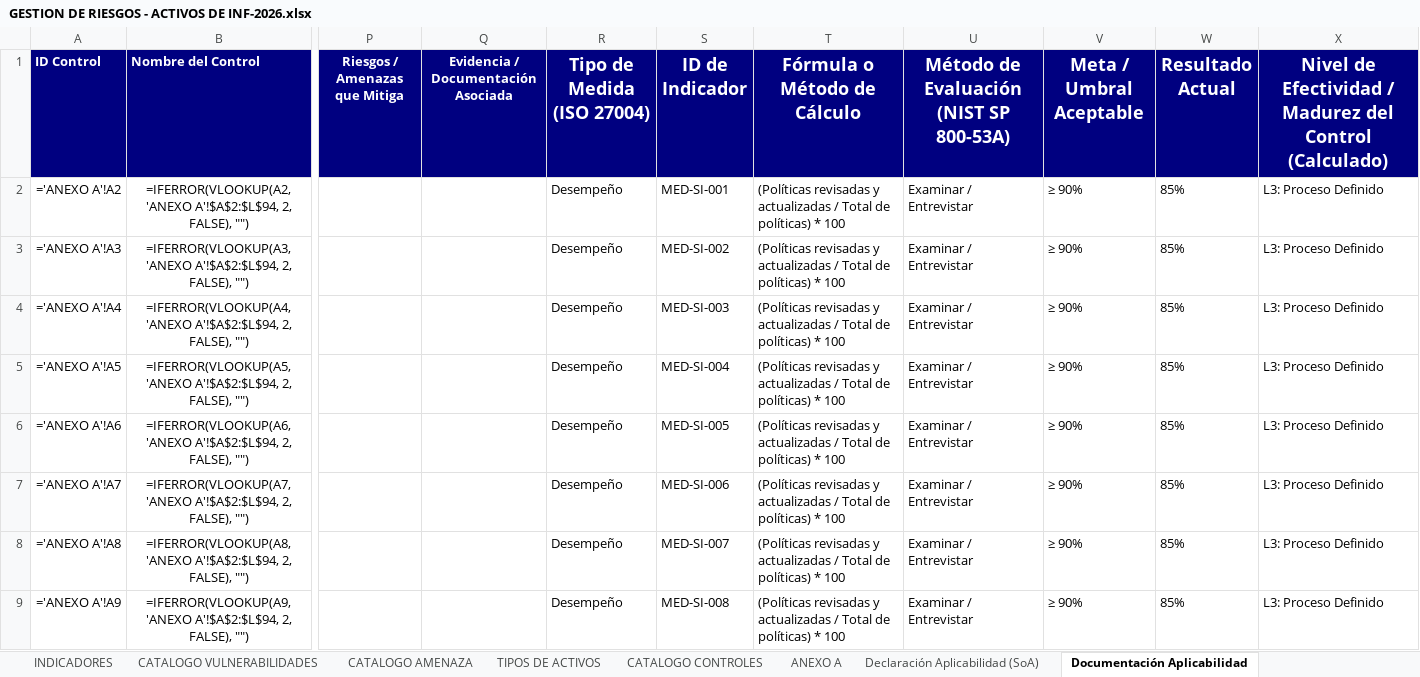
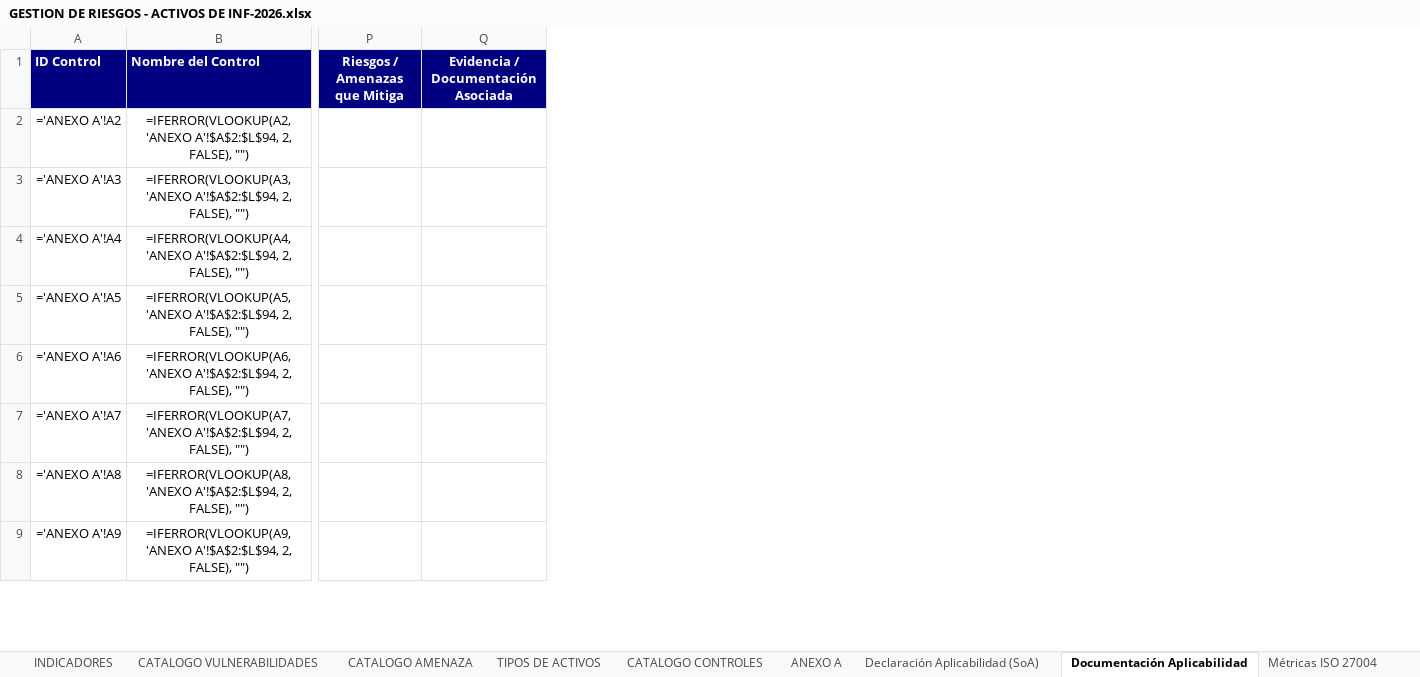
Before and after one commit to said-albuja/gestion-riesgos-iso27001, an Excel workbook: GESTION DE RIESGOS - ACTIVOS DE INF-2026.xlsx, sheet Documentación Aplicabilidad, drawn as a sheet; only a part is shown, gaps mark what is left out; values as stored, in another font and other column widths than the file's, no borders; formulas without a stored value are shown as written; the diff names each change by its address in the sheet, - before the commit and + after, or states it on an @@ line.

```diff
--- a/GESTION DE RIESGOS - ACTIVOS DE INF-2026.xlsx (sheet Documentación Aplicabilidad)
+++ b/GESTION DE RIESGOS - ACTIVOS DE INF-2026.xlsx (sheet Documentación Aplicabilidad)
+sheet tab: Métricas ISO 27004
-column R (Tipo de Medida (ISO 27004)), rows 2-9: all Desempeño
-column S (ID de Indicador), rows 2-9: MED-SI-001 | MED-SI-002 | MED-SI-003 | MED-SI-004 | MED-SI-005 | MED-SI-006 | MED-SI-007 | MED-SI-008
-column T (Fórmula o Método de Cálculo), rows 2-9: all (Políticas revisadas y actualizadas / Total de políticas) * 100
-column U, rows 1-9: Método de Evaluación (NIST SP 800-53A) | Examinar / Entrevistar | Examinar / Entrevistar | Examinar / Entrevistar | Examinar / Entrevistar | Examinar / Entrevistar | Examinar / Entrevistar | Examinar / Entrevistar | Examinar / Entrevistar
-column V (Meta / Umbral Aceptable), rows 2-9: all ≥ 90%
-column W (Resultado Actual), rows 2-9: all 85%
-column X, rows 1-9: Nivel de Efectividad / Madurez del Control (Calculado) | L3: Proceso Definido | L3: Proceso Definido | L3: Proceso Definido | L3: Proceso Definido | L3: Proceso Definido | L3: Proceso Definido | L3: Proceso Definido | L3: Proceso Definido
```
Also changed, not shown: sheet ANEXO A, charts or pictures.
